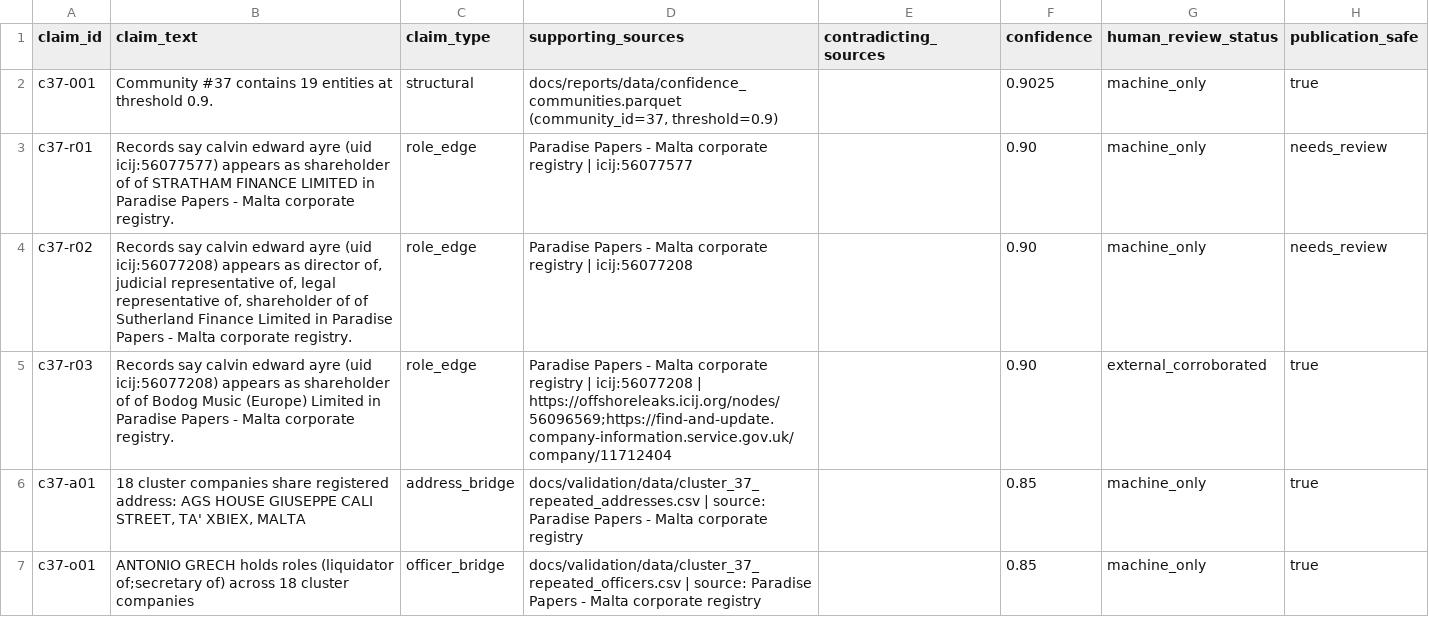
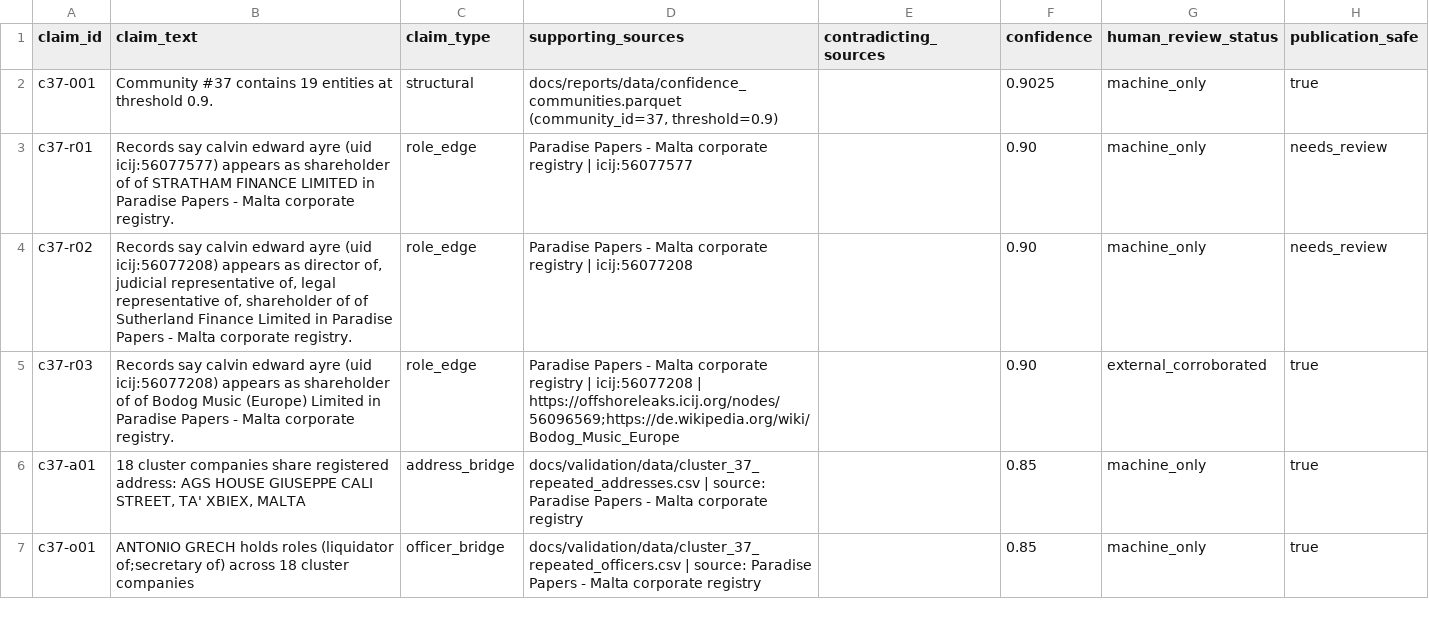
Before and after one commit to benseverndev-oss/goldenmatch-shell-company-network, a CSV file: docs/validation/data/cluster_37_evidence_ledger.csv, drawn as a sheet; only a part is shown.

```diff
--- a/docs/validation/data/cluster_37_evidence_ledger.csv
+++ b/docs/validation/data/cluster_37_evidence_ledger.csv
@@ -4,3 +4,3 @@ c37-r01,Records say calvin edward ayre (uid icij:56077577) appears as shareholde
 c37-r02,"Records say calvin edward ayre (uid icij:56077208) appears as director of, judicial representative of, legal representative of, shareholder of of Sutherland Finance Limited in Paradise Papers - Malta corporate registry.",role_edge,Paradise Papers - Malta corporate registry | icij:56077208,,0.90,machine_only,needs_review
-c37-r03,Records say calvin edward ayre (uid icij:56077208) appears as shareholder of of Bodog Music (Europe) Limited in Paradise Papers - Malta corporate registry.,role_edge,Paradise Papers - Malta corporate registry | icij:56077208 | https://offshoreleaks.icij.org/nodes/56096569;https://find-and-update.company-information.service.gov.uk/company/11712404,,0.90,external_corroborated,true
+c37-r03,Records say calvin edward ayre (uid icij:56077208) appears as shareholder of of Bodog Music (Europe) Limited in Paradise Papers - Malta corporate registry.,role_edge,Paradise Papers - Malta corporate registry | icij:56077208 | https://offshoreleaks.icij.org/nodes/56096569;https://de.wikipedia.org/wiki/Bodog_Music_Europe,,0.90,external_corroborated,true
 c37-a01,"18 cluster companies share registered address: AGS HOUSE GIUSEPPE CALI STREET, TA' XBIEX, MALTA",address_bridge,docs/validation/data/cluster_37_repeated_addresses.csv | source: Paradise Papers - Malta corporate registry,,0.85,machine_only,true
```
Also changed, not shown: docs/validation/data/cluster_37_discovery_delta.csv, docs/validation/data/cluster_37_underreported_entities.csv, 10 other files.
